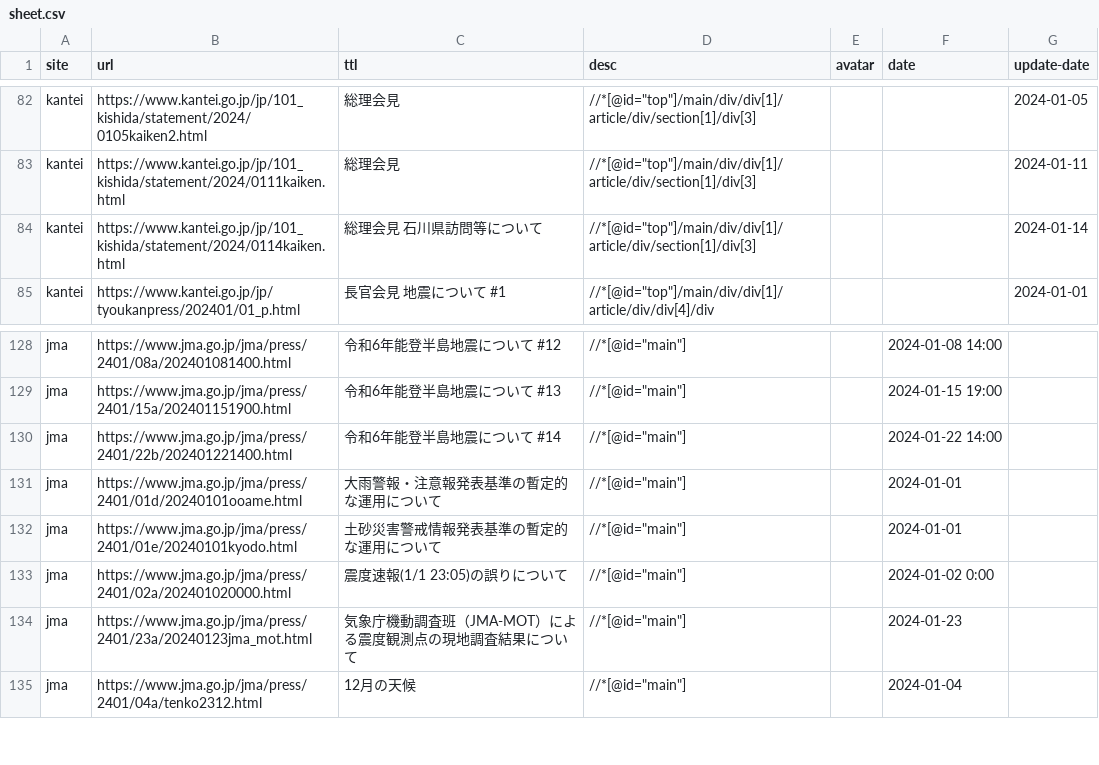
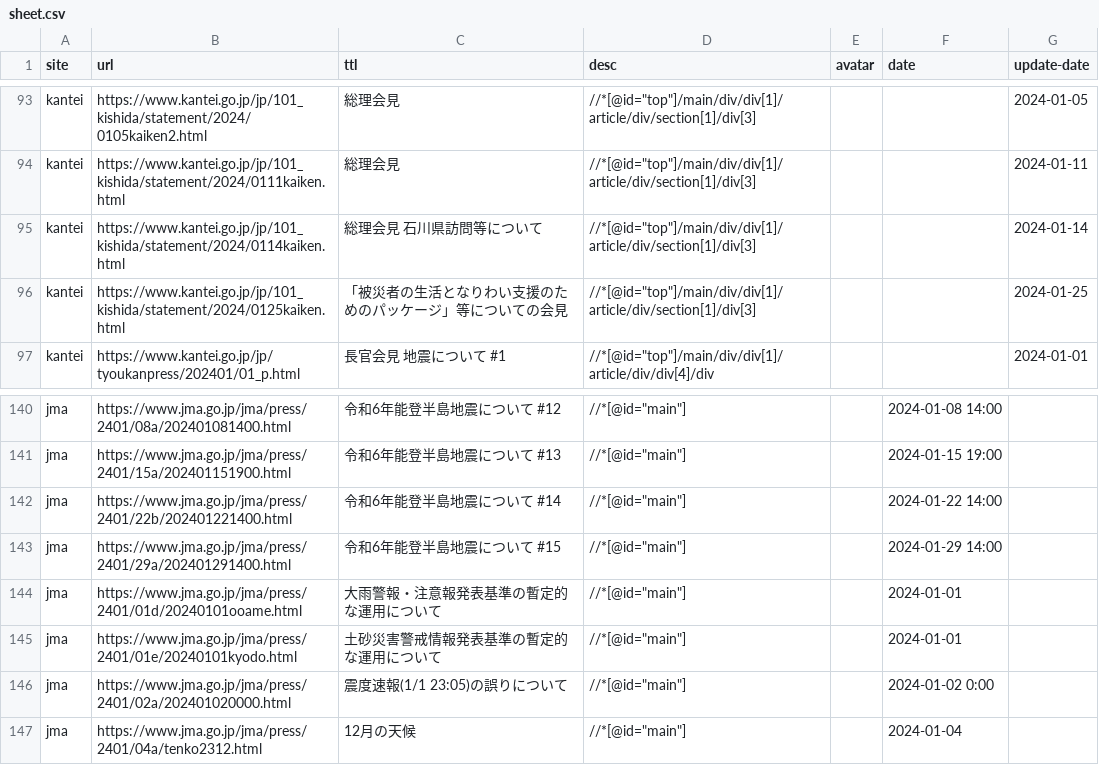
Before and after one commit to butchi/reiwa-6-noto, a CSV file: content/sheet.csv, drawn as a sheet; only a part is shown, gaps mark what is left out; the diff covers the shown part only.

```diff
--- a/content/sheet.csv
+++ b/content/sheet.csv
@@ -84,2 +95,3 @@ kantei,https://www.kantei.go.jp/jp/101_kishida/statement/2024/0111kaiken.html,
 kantei,https://www.kantei.go.jp/jp/101_kishida/statement/2024/0114kaiken.html,総理会見 石川県訪問等について,"//*[@id=""top""]/main/div/div[1]/article/div/section[1]/div[3]",,,2024-01-14
+kantei,https://www.kantei.go.jp/jp/101_kishida/statement/2024/0125kaiken.html,「被災者の生活となりわい支援のためのパッケージ」等についての会見,"//*[@id=""top""]/main/div/div[1]/article/div/section[1]/div[3]",,,2024-01-25
 kantei,https://www.kantei.go.jp/jp/tyoukanpress/202401/01_p.html,長官会見 地震について #1,"//*[@id=""top""]/main/div/div[1]/article/div/div[4]/div",,,2024-01-01
@@ -130,2 +142,3 @@ jma,https://www.jma.go.jp/jma/press/2401/15a/202401151900.html,令和6年能登
 jma,https://www.jma.go.jp/jma/press/2401/22b/202401221400.html,令和6年能登半島地震について #14,"//*[@id=""main""]",,2024-01-22 14:00,
+jma,https://www.jma.go.jp/jma/press/2401/29a/202401291400.html,令和6年能登半島地震について #15,"//*[@id=""main""]",,2024-01-29 14:00,
 jma,https://www.jma.go.jp/jma/press/2401/01d/20240101ooame.html,大雨警報・注意報発表基準の暫定的な運用について,"//*[@id=""main""]",,2024-01-01,
@@ -133,3 +146,2 @@ jma,https://www.jma.go.jp/jma/press/2401/01e/20240101kyodo.html,土砂災害警
 jma,https://www.jma.go.jp/jma/press/2401/02a/202401020000.html,震度速報(1/1 23:05)の誤りについて,"//*[@id=""main""]",,2024-01-02 0:00,
-jma,https://www.jma.go.jp/jma/press/2401/23a/20240123jma_mot.html,気象庁機動調査班（JMA-MOT）による震度観測点の現地調査結果について,"//*[@id=""main""]",,2024-01-23,
 jma,https://www.jma.go.jp/jma/press/2401/04a/tenko2312.html,12月の天候,"//*[@id=""main""]",,2024-01-04,
```
Also changed, not shown: 13 added rows elsewhere in this file.
